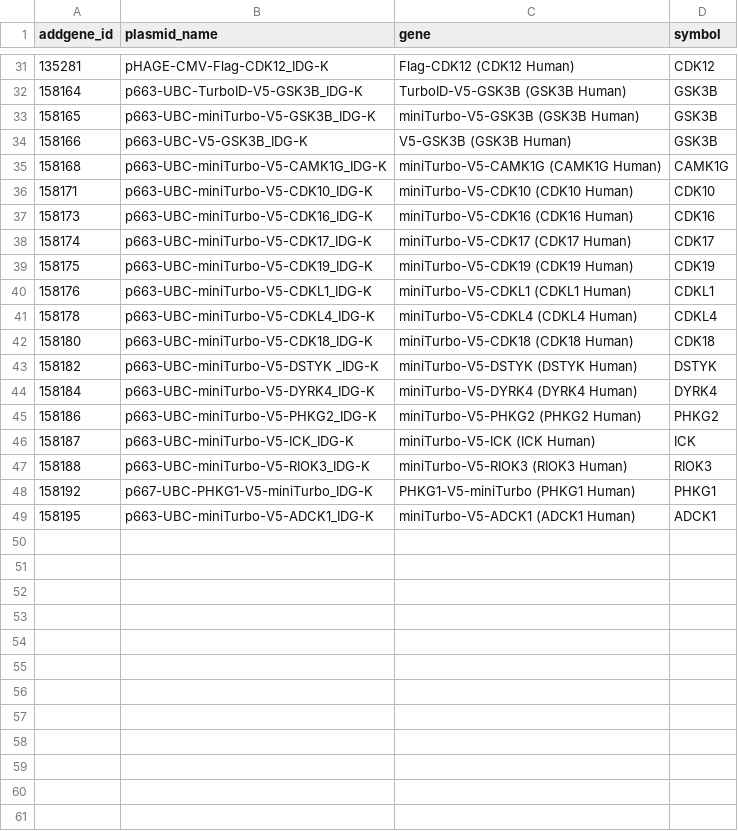
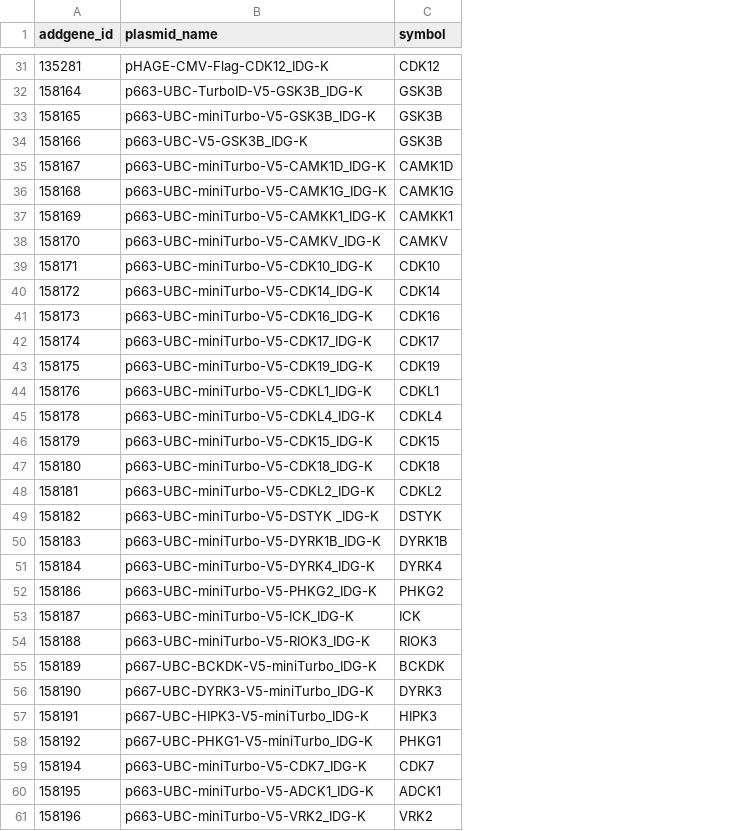
Before and after one commit to IDG-Kinase/darkkinasekb, a CSV file: data_sets/major_lab_plasmids.csv, drawn as a sheet; only a part is shown, gaps mark what is left out; removed rows and columns are numbered as before the commit, all else as after; the diff names each change by its address in the sheet, - before the commit and + after, or states it on an @@ line.

Commit message:
updating plasmid list with new releases

```diff
--- a/data_sets/major_lab_plasmids.csv
+++ b/data_sets/major_lab_plasmids.csv
-column C (gene), rows 31-49: Flag-CDK12 (CDK12 Human) | TurboID-V5-GSK3B (GSK3B Human) | miniTurbo-V5-GSK3B (GSK3B Human) | V5-GSK3B (GSK3B Human) | miniTurbo-V5-CAMK1G (CAMK1G Human) | miniTurbo-V5-CDK10 (CDK10 Human) | miniTurbo-V5-CDK16 (CDK16 Human) | miniTurbo-V5-CDK17 (CDK17 Human) | miniTurbo-V5-CDK19 (CDK19 Human) | miniTurbo-V5-CDKL1 (CDKL1 Human) | miniTurbo-V5-CDKL4 (CDKL4 Human) | miniTurbo-V5-CDK18 (CDK18 Human) | miniTurbo-V5-DSTYK (DSTYK Human) | miniTurbo-V5-DYRK4 (DYRK4 Human) | miniTurbo-V5-PHKG2 (PHKG2 Human) | miniTurbo-V5-ICK (ICK Human) | miniTurbo-V5-RIOK3 (RIOK3 Human) | PHKG1-V5-miniTurbo (PHKG1 Human) | miniTurbo-V5-ADCK1 (ADCK1 Human)
+row 35: 158167 | p663-UBC-miniTurbo-V5-CAMK1D_IDG-K | CAMK1D
+row 37: 158169 | p663-UBC-miniTurbo-V5-CAMKK1_IDG-K | CAMKK1
+row 38: 158170 | p663-UBC-miniTurbo-V5-CAMKV_IDG-K | CAMKV
+row 40: 158172 | p663-UBC-miniTurbo-V5-CDK14_IDG-K | CDK14
+row 46: 158179 | p663-UBC-miniTurbo-V5-CDK15_IDG-K | CDK15
+row 48: 158181 | p663-UBC-miniTurbo-V5-CDKL2_IDG-K | CDKL2
+row 50: 158183 | p663-UBC-miniTurbo-V5-DYRK1B_IDG-K | DYRK1B
+row 55: 158189 | p667-UBC-BCKDK-V5-miniTurbo_IDG-K | BCKDK
+row 56: 158190 | p667-UBC-DYRK3-V5-miniTurbo_IDG-K | DYRK3
+row 57: 158191 | p667-UBC-HIPK3-V5-miniTurbo_IDG-K | HIPK3
+row 59: 158194 | p663-UBC-miniTurbo-V5-CDK7_IDG-K | CDK7
+row 61: 158196 | p663-UBC-miniTurbo-V5-VRK2_IDG-K | VRK2
```
